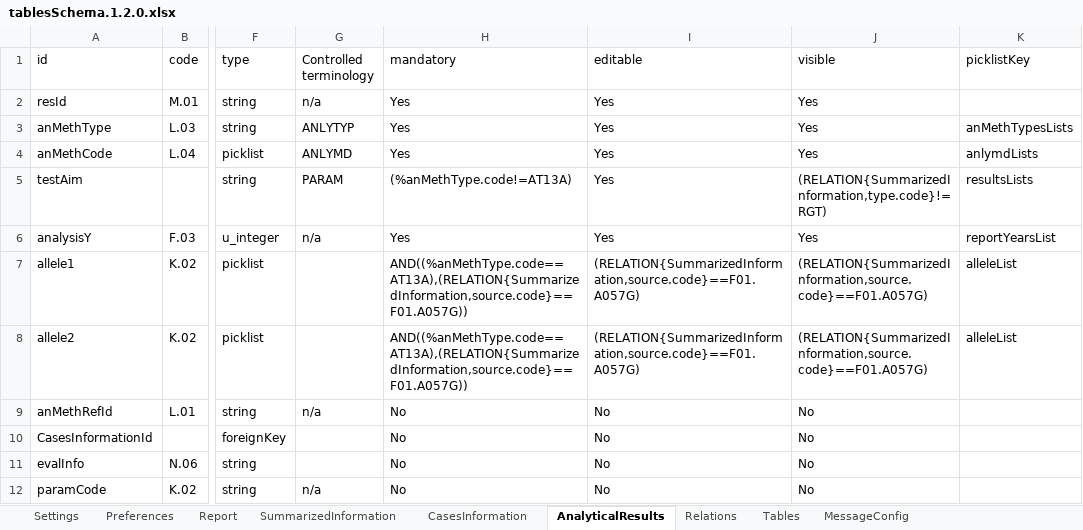
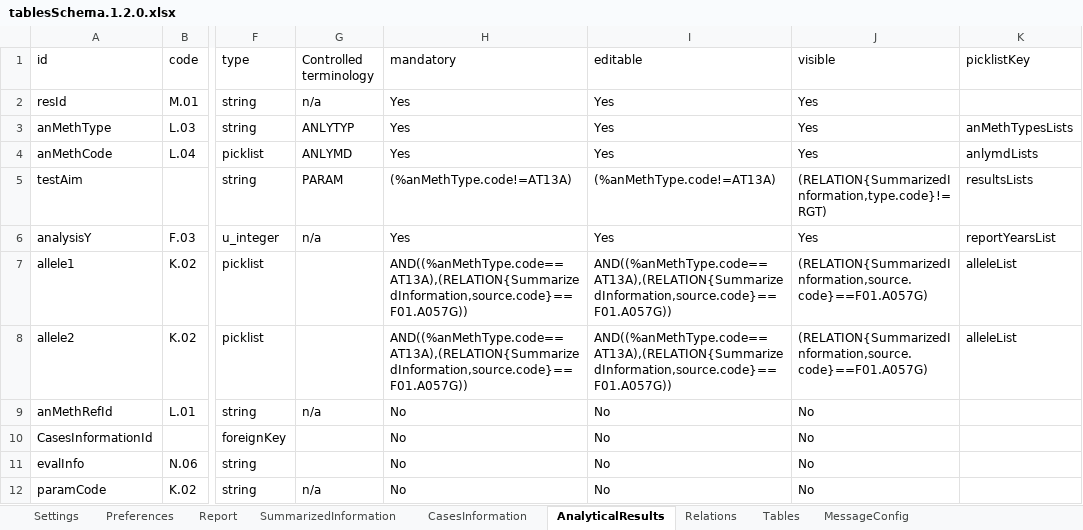
Before and after one commit to openefsa/tse-data-reporting-tool, an Excel workbook: compat/tablesSchema.1.2.0.xlsx, sheet AnalyticalResults, drawn as a sheet; only a part is shown, gaps mark what is left out; values as stored, in another font and other column widths than the file's, no borders; table styles not drawn; the diff names each change by its address in the sheet, - before the commit and + after, or states it on an @@ line.

```diff
--- a/compat/tablesSchema.1.2.0.xlsx (sheet AnalyticalResults)
+++ b/compat/tablesSchema.1.2.0.xlsx (sheet AnalyticalResults)
-I5 (editable): Yes
+I5 (editable): (%anMethType.code!=AT13A)
-I7:I8 (editable): (RELATION{SummarizedInformation,source.code}==F01.A057G)
+I7:I8 (editable): AND((%anMethType.code==AT13A),(RELATION{SummarizedInformation,source.code}==F01.A057G))
```
Also changed, not shown: sheet SummarizedInformation, config/tablesSchema.xlsx, doc/messages.xlsx, 8 other files.
